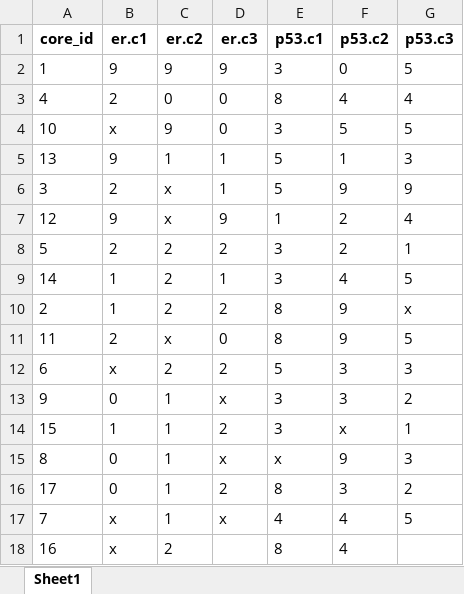
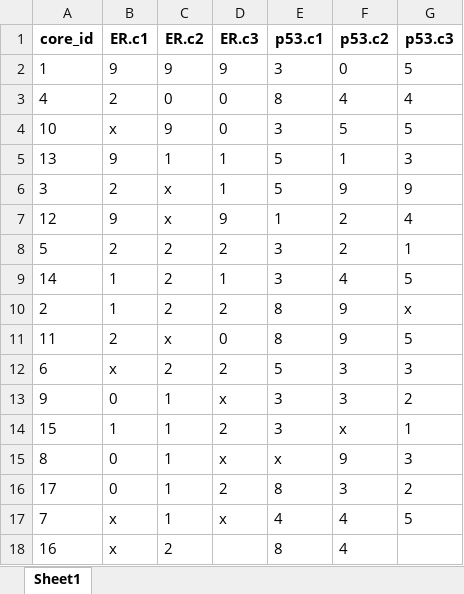
Before and after one commit to EDGEResearch-CA/TMAtools, an Excel workbook: reference/deconvoluted_tma.xlsx, sheet Sheet1, drawn as a sheet; values as stored, in another font and other column widths than the file's, no borders; the diff names each change by its address in the sheet, - before the commit and + after, or states it on an @@ line.

```diff
--- a/reference/deconvoluted_tma.xlsx (sheet Sheet1)
+++ b/reference/deconvoluted_tma.xlsx (sheet Sheet1)
-B1: er.c1
+B1: ER.c1
-C1: er.c2
+C1: ER.c2
-D1: er.c3
+D1: ER.c3
```
Also changed, not shown: reference/combined_tma.xlsx, 1 other file.
